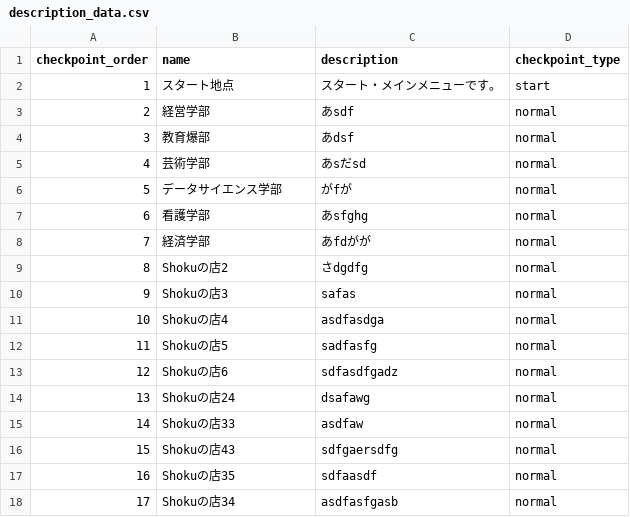
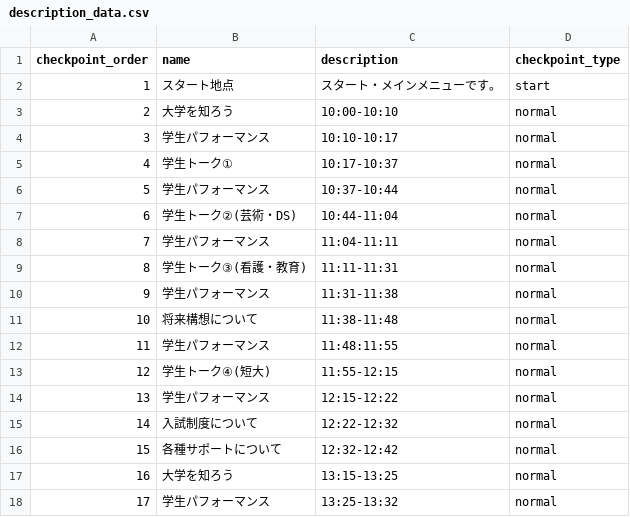
Before and after one commit to aya-1234/oc_stamp_rally, a CSV file: app/description_data.csv, drawn as a sheet; only a part is shown; the diff covers the shown part only.

```diff
--- a/app/description_data.csv
+++ b/app/description_data.csv
@@ -2,17 +2,17 @@
 1,スタート地点,スタート・メインメニューです。,start
-2,経営学部,あsdf,normal
-3,教育爆部,あdsf,normal
-4,芸術学部,あsだsd,normal
-5,データサイエンス学部,がfが,normal
-6,看護学部,"あsfghg",normal
-7,経済学部,あfdがが,normal
-8,Shokuの店2,さdgdfg,normal
-9,Shokuの店3,safas,normal
-10,Shokuの店4,asdfasdga,normal
-11,Shokuの店5,sadfasfg,normal
-12,Shokuの店6,sdfasdfgadz,normal
-13,Shokuの店24,dsafawg,normal
-14,Shokuの店33,asdfaw,normal
-15,Shokuの店43,sdfgaersdfg,normal
-16,Shokuの店35,sdfaasdf,normal
-17,Shokuの店34,asdfasfgasb,normal
+2,大学を知ろう,10:00-10:10,normal
+3,学生パフォーマンス,10:10-10:17,normal
+4,学生トーク①,10:17-10:37,normal
+5,学生パフォーマンス,10:37-10:44,normal
+6,学生トーク②(芸術・DS),"10:44-11:04",normal
+7,学生パフォーマンス,11:04-11:11,normal
+8,学生トーク③(看護・教育),11:11-11:31,normal
+9,学生パフォーマンス,11:31-11:38,normal
+10,将来構想について,11:38-11:48,normal
+11,学生パフォーマンス,11:48:11:55,normal
+12,学生トーク④(短大),11:55-12:15,normal
+13,学生パフォーマンス,12:15-12:22,normal
+14,入試制度について,12:22-12:32,normal
+15,各種サポートについて,12:32-12:42,normal
+16,大学を知ろう,13:15-13:25,normal
+17,学生パフォーマンス,13:25-13:32,normal
```
Also changed, not shown: 24 edited cells elsewhere in this file, 1 other file.
